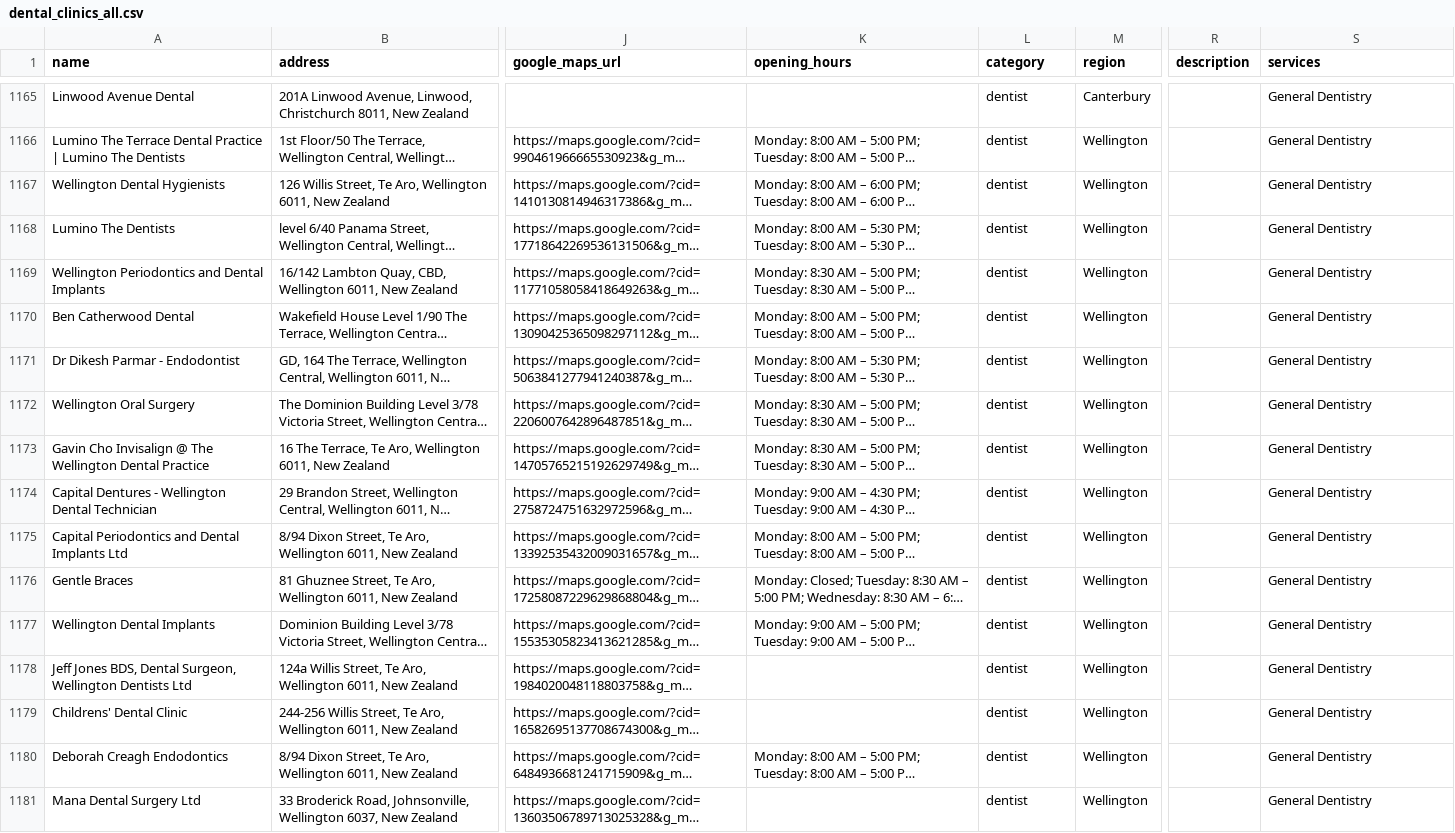
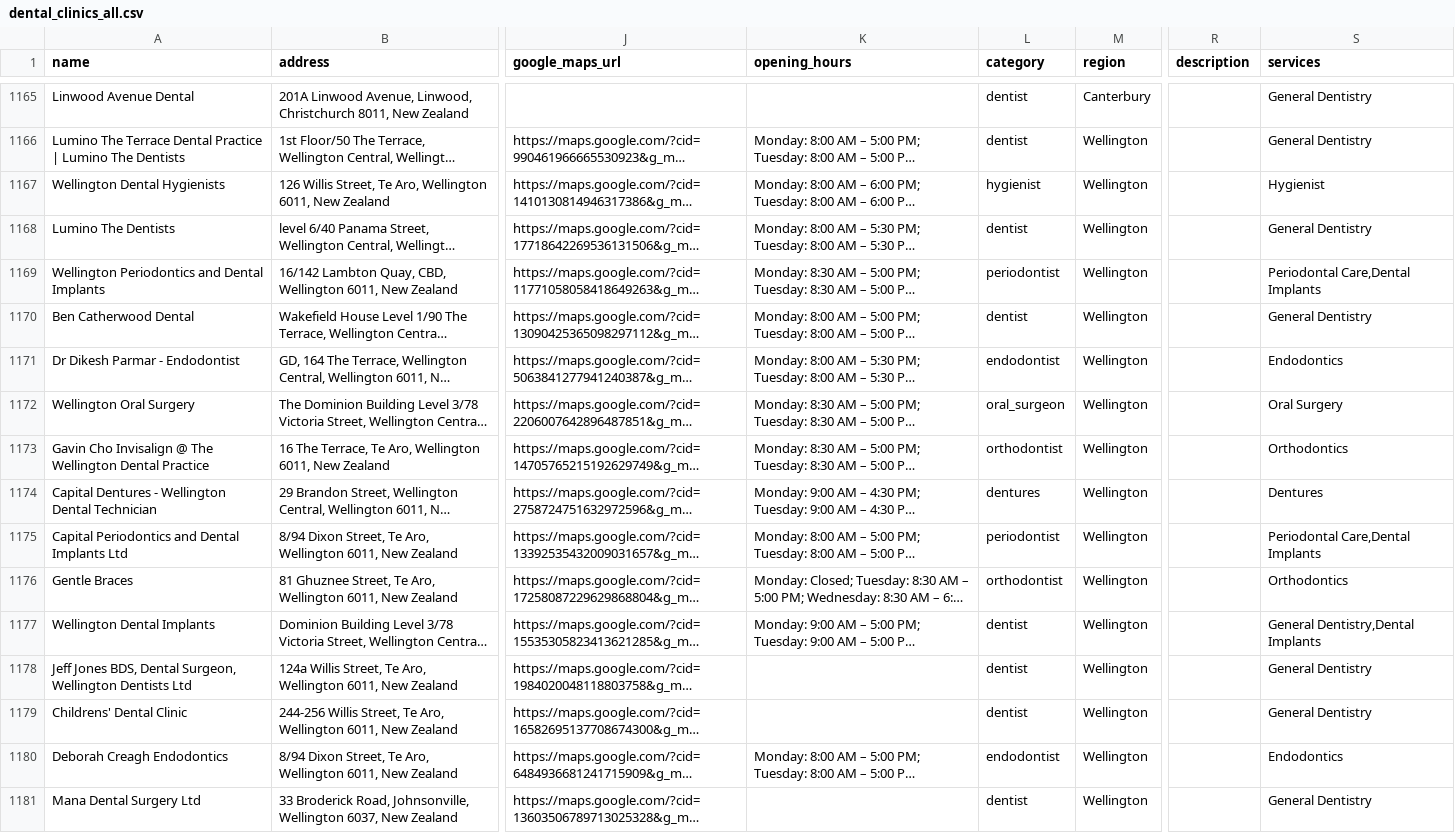
Before and after one commit to The-Directory-Guys/Dental.Directory, a CSV file: dental_clinics_all.csv, drawn as a sheet; only a part is shown, gaps mark what is left out; long unchanged cells end in …; the diff covers the shown part only; the diff names each change by its address in the sheet, - before the commit and + after, or states it on an @@ line.

```diff
--- a/dental_clinics_all.csv
+++ b/dental_clinics_all.csv
-L1167 (category): dentist
+L1167 (category): hygienist
-S1167 (services): General Dentistry
+S1167 (services): Hygienist
-L1169 (category): dentist
+L1169 (category): periodontist
-S1169 (services): General Dentistry
+S1169 (services): Periodontal Care,Dental Implants
-L1171 (category): dentist
+L1171 (category): endodontist
-S1171 (services): General Dentistry
+S1171 (services): Endodontics
-L1172 (category): dentist
+L1172 (category): oral_surgeon
-S1172 (services): General Dentistry
+S1172 (services): Oral Surgery
-L1173 (category): dentist
+L1173 (category): orthodontist
-S1173 (services): General Dentistry
+S1173 (services): Orthodontics
-L1174 (category): dentist
+L1174 (category): dentures
-S1174 (services): General Dentistry
+S1174 (services): Dentures
-L1175 (category): dentist
+L1175 (category): periodontist
-S1175 (services): General Dentistry
+S1175 (services): Periodontal Care,Dental Implants
-L1176 (category): dentist
+L1176 (category): orthodontist
-S1176 (services): General Dentistry
+S1176 (services): Orthodontics
-S1177 (services): General Dentistry
+S1177 (services): General Dentistry,Dental Implants
-L1180 (category): dentist
+L1180 (category): endodontist
-S1180 (services): General Dentistry
+S1180 (services): Endodontics
```
Also changed, not shown: 151 edited cells elsewhere in this file, 4 other files.
